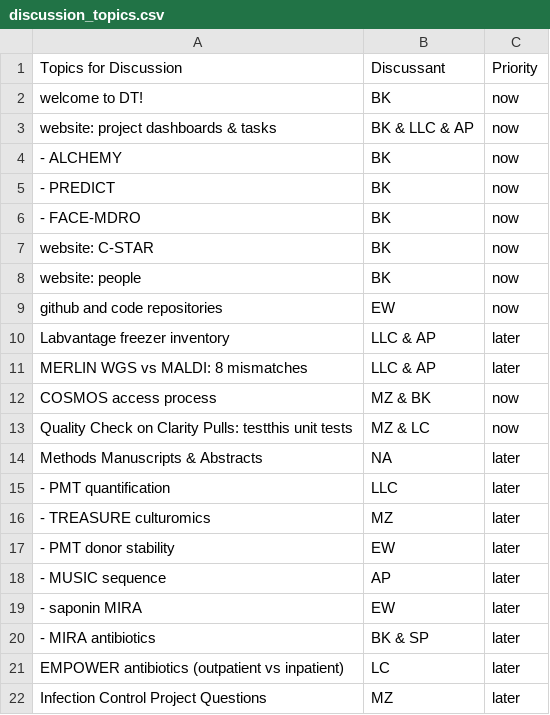
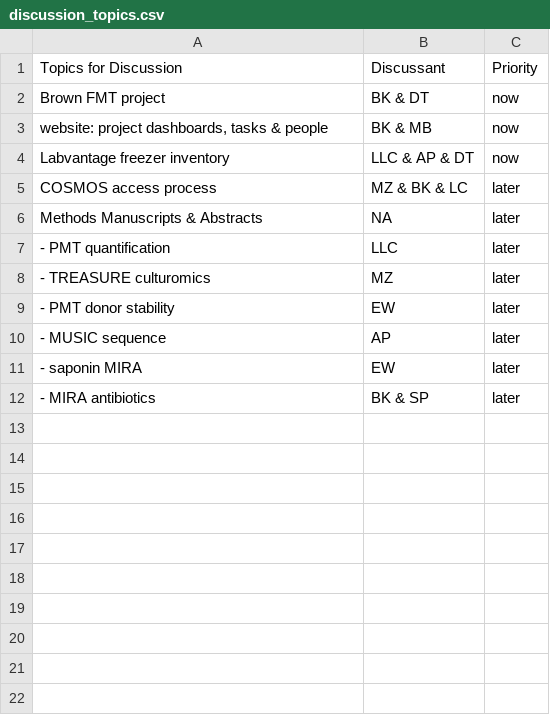
Before and after one commit to bjklab/bjk-distill, a CSV file: discussion_topics/discussion_topics.csv, drawn as a sheet.

```diff
--- a/discussion_topics/discussion_topics.csv
+++ b/discussion_topics/discussion_topics.csv
@@ -1,14 +1,6 @@
 Topics for Discussion,Discussant,Priority
-welcome to DT!,BK,now
-website: project dashboards & tasks,BK & LLC & AP,now
-- ALCHEMY,BK,now
-- PREDICT,BK,now
-- FACE-MDRO,BK,now
-website: C-STAR,BK,now
-website: people,BK,now
-github and code repositories,EW,now
-Labvantage freezer inventory,LLC & AP,later
-MERLIN WGS vs MALDI: 8 mismatches,LLC & AP,later
-COSMOS access process,MZ & BK,now
-Quality Check on Clarity Pulls: testthis unit tests,MZ & LC,now
+Brown FMT project,BK & DT,now
+"website: project dashboards, tasks & people",BK & MB,now
+Labvantage freezer inventory,LLC & AP & DT,now
+COSMOS access process,MZ & BK & LC,later
 Methods Manuscripts & Abstracts,NA,later
@@ -20,3 +12 @@ Methods Manuscripts & Abstracts,NA,later
 - MIRA antibiotics,BK & SP,later
-EMPOWER antibiotics (outpatient vs inpatient),LC,later
-Infection Control Project Questions,MZ,later
```
Also changed, not shown: docs/discussion_topics/discussion_topics.csv, 15 other files.
